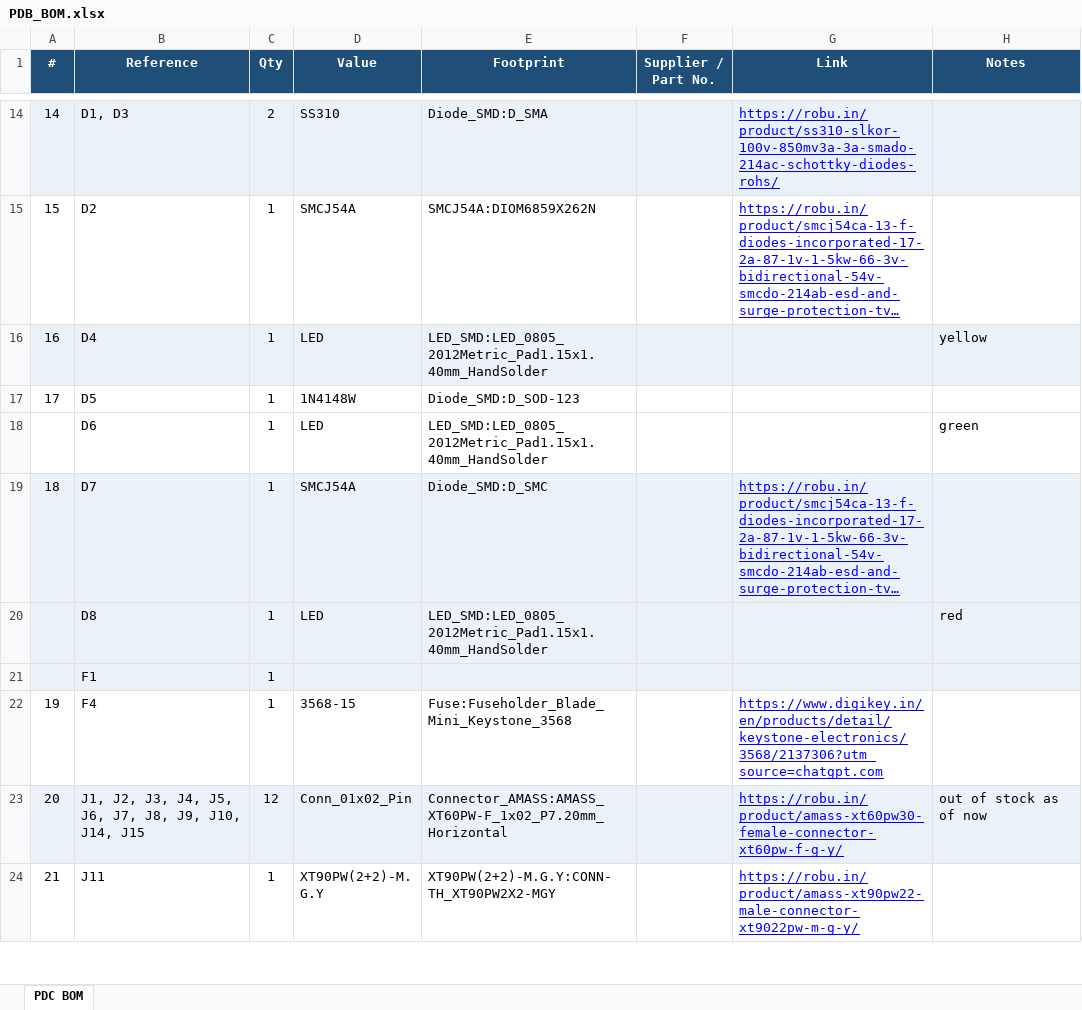
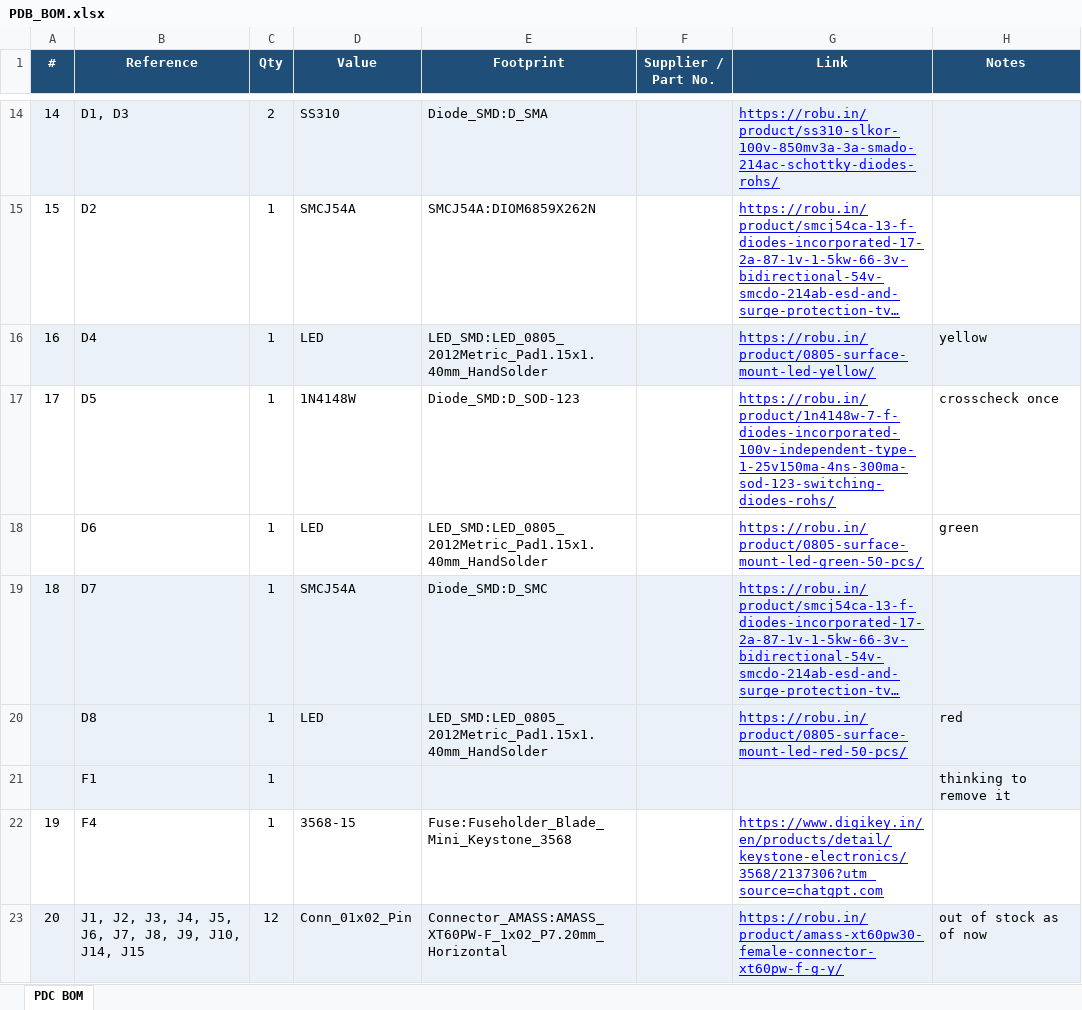
Before and after one commit to ailakshmeesha01-coder/PDB_HW_FILES, an Excel workbook: PDB_BOM.xlsx, sheet PDC BOM, drawn as a sheet; only a part is shown, gaps mark what is left out; the shorter side is filled out with more unchanged rows; long unchanged cells end in …; values as stored, in another font and other column widths than the file's, no borders; the diff covers the shown part only; the diff names each change by its address in the sheet, - before the commit and + after, or states it on an @@ line.

```diff
--- a/PDB_BOM.xlsx (sheet PDC BOM)
+++ b/PDB_BOM.xlsx (sheet PDC BOM)
-G16 (Link): (empty)
+G16 (Link): https://robu.in/product/0805-surface-mount-led-yellow/
-G17 (Link): (empty)
+G17 (Link): https://robu.in/product/1n4148w-7-f-diodes-incorporated-100v-independent-type-1-25v150ma-4ns-300ma-sod-123-switching-diodes-rohs/
-H17 (Notes): (empty)
+H17 (Notes): crosscheck once
-G18 (Link): (empty)
+G18 (Link): https://robu.in/product/0805-surface-mount-led-green-50-pcs/
-G20 (Link): (empty)
+G20 (Link): https://robu.in/product/0805-surface-mount-led-red-50-pcs/
-H21 (Notes): (empty)
+H21 (Notes): thinking to remove it
```
Also changed, not shown: 4 edited cells elsewhere in this sheet.
